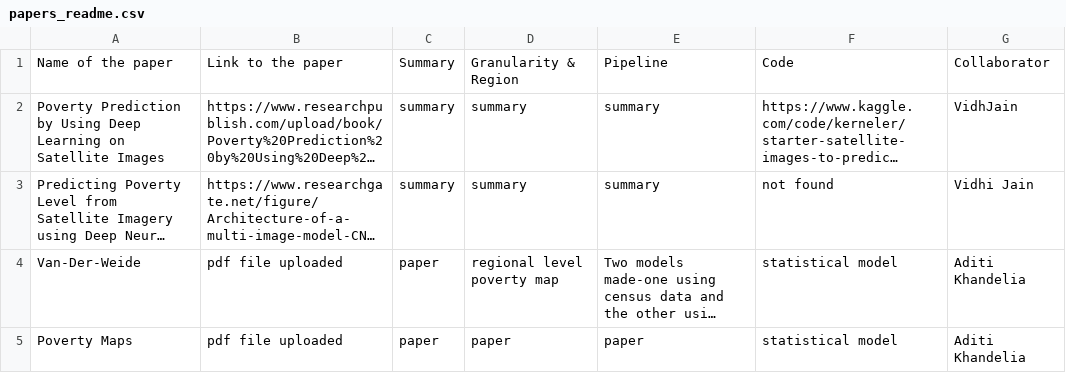
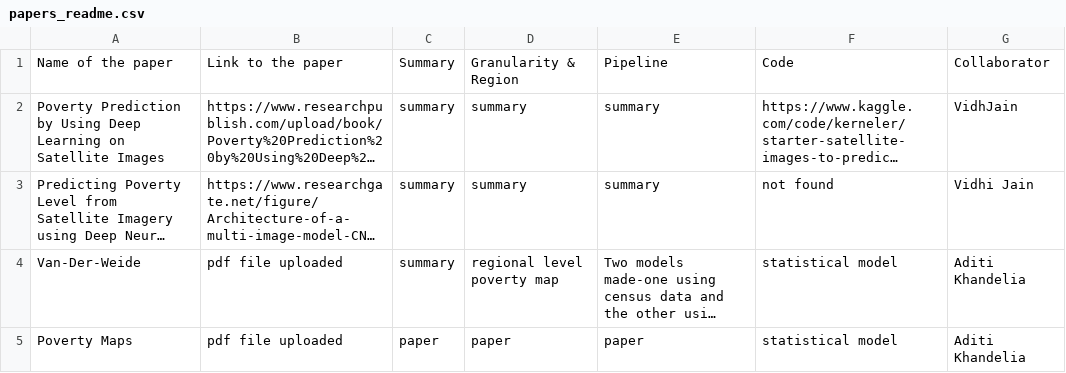
Before and after one commit to Divyanshsingh1910/CDIS_Satellite_Imagery_Analysis, a CSV file: Lit-review/papers_readme.csv, drawn as a sheet; long unchanged cells end in …; the diff names each change by its address in the sheet, - before the commit and + after, or states it on an @@ line.

Commit message:
Update papers_readme.csv

```diff
--- a/Lit-review/papers_readme.csv
+++ b/Lit-review/papers_readme.csv
-C4: paper
+C4: summary
```
